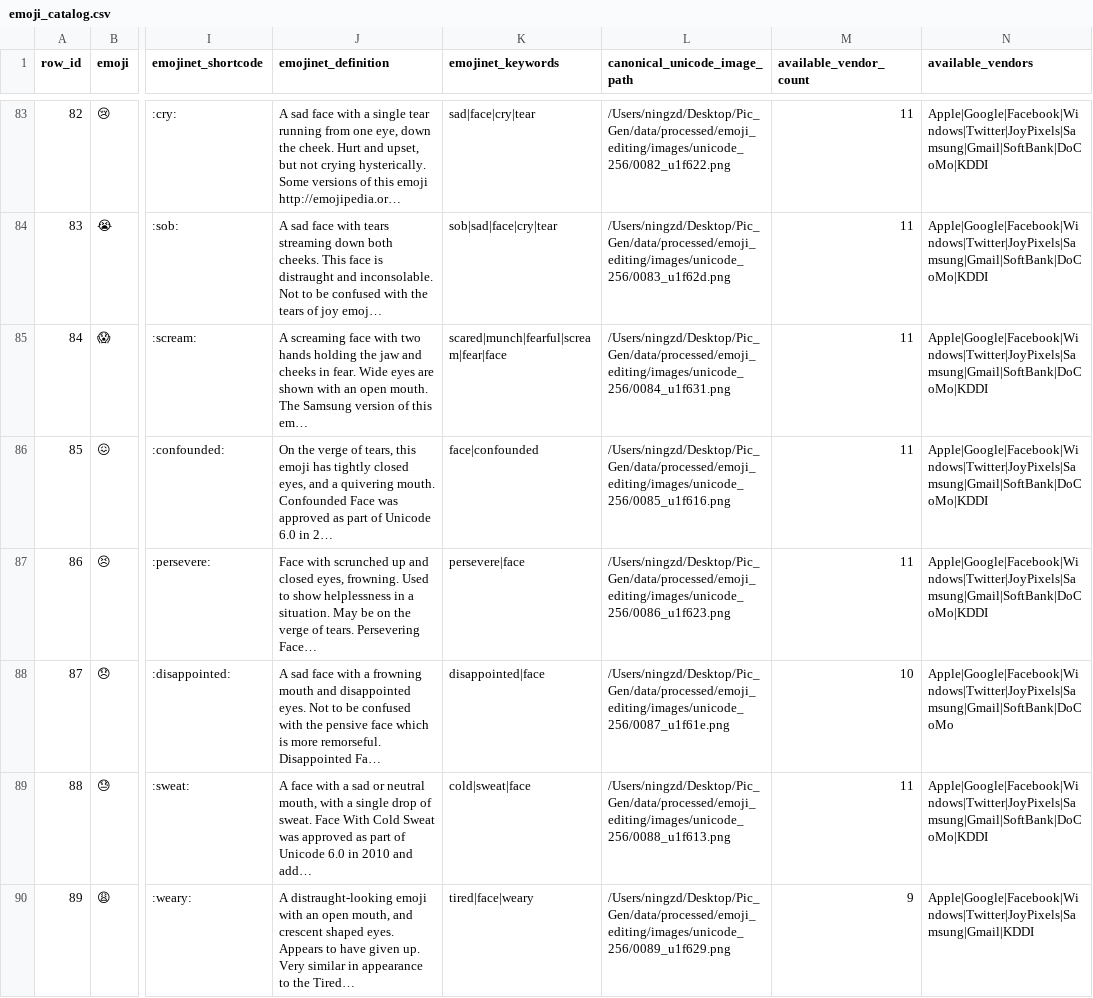
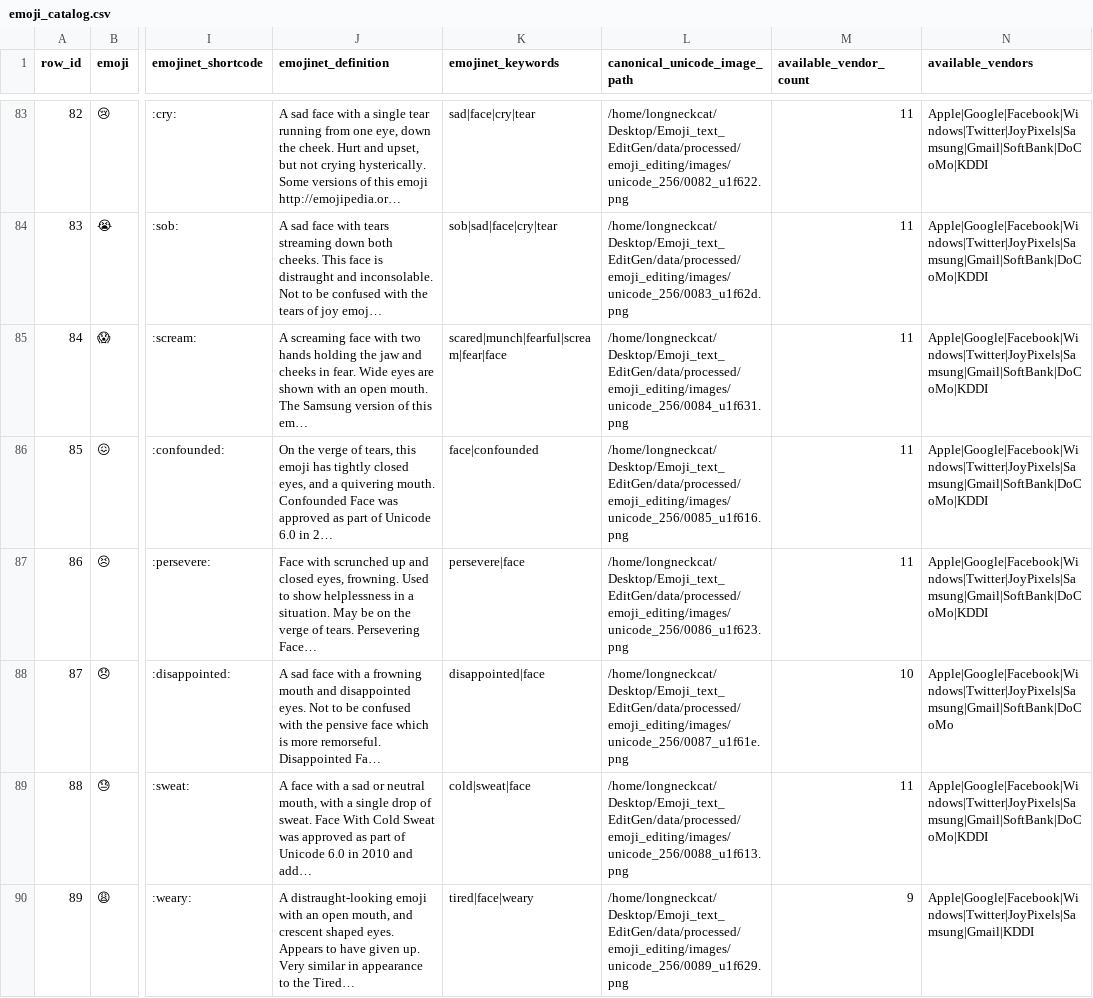
Before and after one commit to nzd0420/Emoji_text_EditGen, a CSV file: data/interim/emoji_editing/metadata/emoji_catalog.csv, drawn as a sheet; only a part is shown, gaps mark what is left out; long unchanged cells end in …; the diff covers the shown part only; the diff names each change by its address in the sheet, - before the commit and + after, or states it on an @@ line.

```diff
--- a/data/interim/emoji_editing/metadata/emoji_catalog.csv
+++ b/data/interim/emoji_editing/metadata/emoji_catalog.csv
-L83 (canonical_unicode_image_path): /Users/ningzd/Desktop/Pic_Gen/data/processed/emoji_editing/images/unicode_256/0082_u1f622.png
+L83 (canonical_unicode_image_path): /home/longneckcat/Desktop/Emoji_text_EditGen/data/processed/emoji_editing/images/unicode_256/0082_u1f622.png
-L84 (canonical_unicode_image_path): /Users/ningzd/Desktop/Pic_Gen/data/processed/emoji_editing/images/unicode_256/0083_u1f62d.png
+L84 (canonical_unicode_image_path): /home/longneckcat/Desktop/Emoji_text_EditGen/data/processed/emoji_editing/images/unicode_256/0083_u1f62d.png
-L85 (canonical_unicode_image_path): /Users/ningzd/Desktop/Pic_Gen/data/processed/emoji_editing/images/unicode_256/0084_u1f631.png
+L85 (canonical_unicode_image_path): /home/longneckcat/Desktop/Emoji_text_EditGen/data/processed/emoji_editing/images/unicode_256/0084_u1f631.png
-L86 (canonical_unicode_image_path): /Users/ningzd/Desktop/Pic_Gen/data/processed/emoji_editing/images/unicode_256/0085_u1f616.png
+L86 (canonical_unicode_image_path): /home/longneckcat/Desktop/Emoji_text_EditGen/data/processed/emoji_editing/images/unicode_256/0085_u1f616.png
-L87 (canonical_unicode_image_path): /Users/ningzd/Desktop/Pic_Gen/data/processed/emoji_editing/images/unicode_256/0086_u1f623.png
+L87 (canonical_unicode_image_path): /home/longneckcat/Desktop/Emoji_text_EditGen/data/processed/emoji_editing/images/unicode_256/0086_u1f623.png
-L88 (canonical_unicode_image_path): /Users/ningzd/Desktop/Pic_Gen/data/processed/emoji_editing/images/unicode_256/0087_u1f61e.png
+L88 (canonical_unicode_image_path): /home/longneckcat/Desktop/Emoji_text_EditGen/data/processed/emoji_editing/images/unicode_256/0087_u1f61e.png
-L89 (canonical_unicode_image_path): /Users/ningzd/Desktop/Pic_Gen/data/processed/emoji_editing/images/unicode_256/0088_u1f613.png
+L89 (canonical_unicode_image_path): /home/longneckcat/Desktop/Emoji_text_EditGen/data/processed/emoji_editing/images/unicode_256/0088_u1f613.png
-L90 (canonical_unicode_image_path): /Users/ningzd/Desktop/Pic_Gen/data/processed/emoji_editing/images/unicode_256/0089_u1f629.png
+L90 (canonical_unicode_image_path): /home/longneckcat/Desktop/Emoji_text_EditGen/data/processed/emoji_editing/images/unicode_256/0089_u1f629.png
```
Also changed, not shown: 86 edited cells elsewhere in this file, data/interim/emoji_editing/metadata/face_emoji_catalog.csv, 7 other files.
